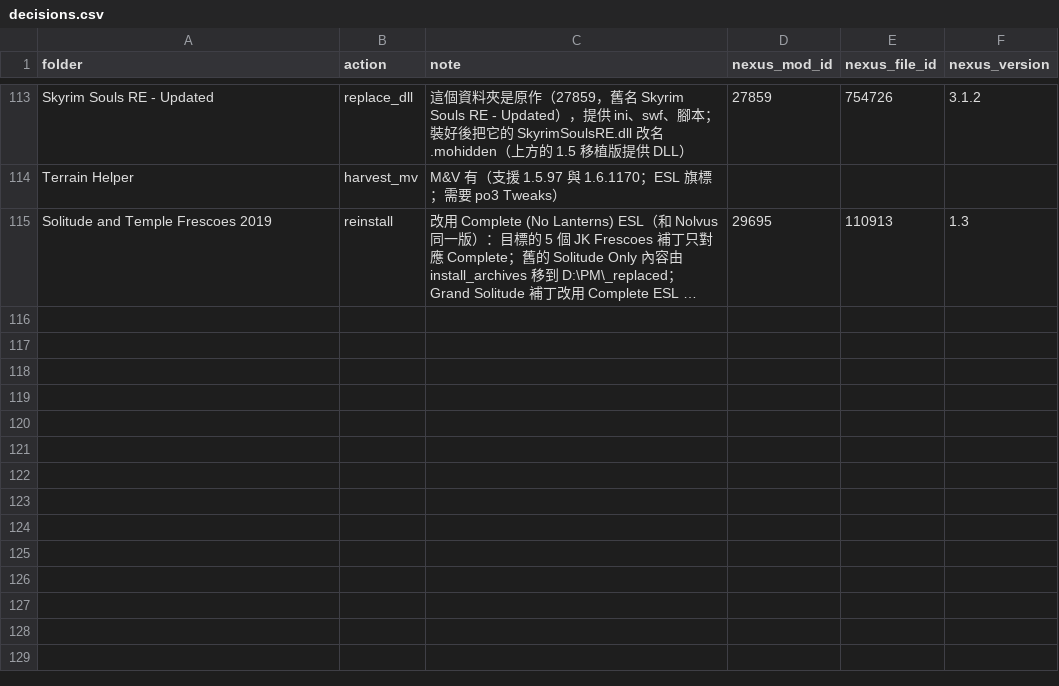
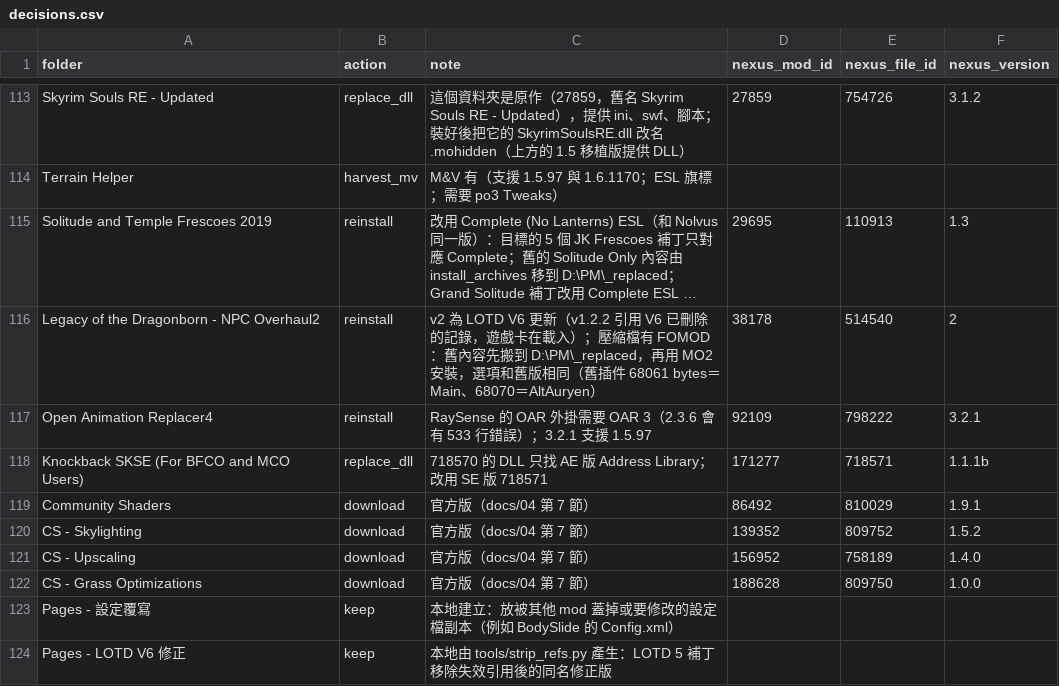
Before and after one commit to Loyuhsi/TEST, a CSV file: data/decisions.csv, drawn as a sheet; only a part is shown, gaps mark what is left out; long unchanged cells end in …; the diff names each change by its address in the sheet, - before the commit and + after, or states it on an @@ line.

```diff
--- a/data/decisions.csv
+++ b/data/decisions.csv
+row 116: Legacy of the Dragonborn - NPC Overhaul2 | reinstall | v2 為 LOTD V6 更新（v1.2.2 引用 V6 已刪除的記錄，遊戲卡在載入）；壓縮檔有 FOMOD：舊內容先搬到 D:\PM\_replaced，再用 MO2 安裝，選項和舊版相同（舊插件 68061 bytes＝Main、68070＝AltAuryen） | 38178 | 514540 | 2
+row 117: Open Animation Replacer4 | reinstall | RaySense 的 OAR 外掛需要 OAR 3（2.3.6 會有 533 行錯誤）；3.2.1 支援 1.5.97 | 92109 | 798222 | 3.2.1
+row 118: Knockback SKSE (For BFCO and MCO Users) | replace_dll | 718570 的 DLL 只找 AE 版 Address Library；改用 SE 版 718571 | 171277 | 718571 | 1.1.1b
+row 119: Community Shaders | download | 官方版（docs/04 第 7 節） | 86492 | 810029 | 1.9.1
+row 120: CS - Skylighting | download | 官方版（docs/04 第 7 節） | 139352 | 809752 | 1.5.2
+row 121: CS - Upscaling | download | 官方版（docs/04 第 7 節） | 156952 | 758189 | 1.4.0
+row 122: CS - Grass Optimizations | download | 官方版（docs/04 第 7 節） | 188628 | 809750 | 1.0.0
+row 123: Pages - 設定覆寫 | keep | 本地建立：放被其他 mod 蓋掉或要修改的設定檔副本（例如 BodySlide 的 Config.xml）
+row 124: Pages - LOTD V6 修正 | keep | 本地由 tools/strip_refs.py 產生：LOTD 5 補丁移除失效引用後的同名修正版
```
Also changed, not shown: data/analysis/drop_list.csv, data/analysis/provenance.csv, 19 other files.
